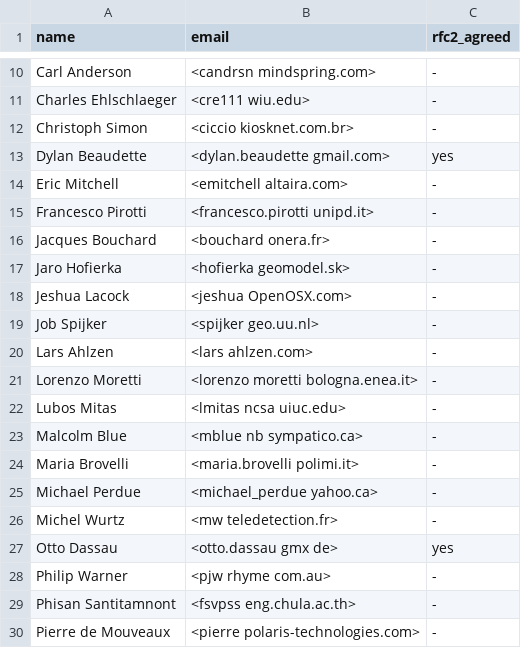
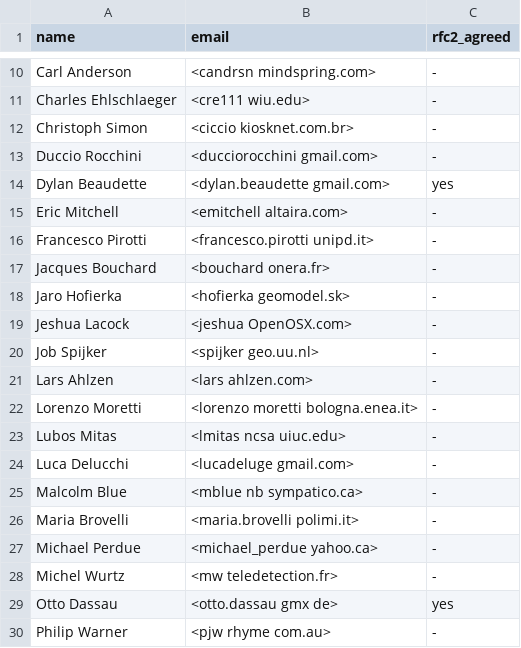
Before and after one commit to OSGeo/grass-legacy, a CSV file: contributors_extra.csv, drawn as a sheet; only a part is shown, gaps mark what is left out; the shorter side is filled out with more unchanged rows.

Commit message:
Luca Delucchi + Duccio Rocchini: two new indices
git-svn-id: https://svn.osgeo.org/grass/grass/branches/develbranch_6@44406 15284696-431f-4ddb-bdfa-cd5b030d7da7

```diff
--- a/contributors_extra.csv
+++ b/contributors_extra.csv
@@ -12,2 +12,3 @@ Charles Ehlschlaeger,<cre111 wiu.edu>,-
 Christoph Simon,<ciccio kiosknet.com.br>,-
+Duccio Rocchini,<ducciorocchini gmail.com>,-
 Dylan Beaudette,<dylan.beaudette gmail.com>,yes
@@ -22,2 +23,3 @@ Lorenzo Moretti,<lorenzo moretti bologna.enea.it>,-
 Lubos Mitas,<lmitas ncsa uiuc.edu>,-
+Luca Delucchi,<lucadeluge gmail.com>,-
 Malcolm Blue,<mblue nb sympatico.ca>,-
```
Also changed, not shown: 11 other files.
